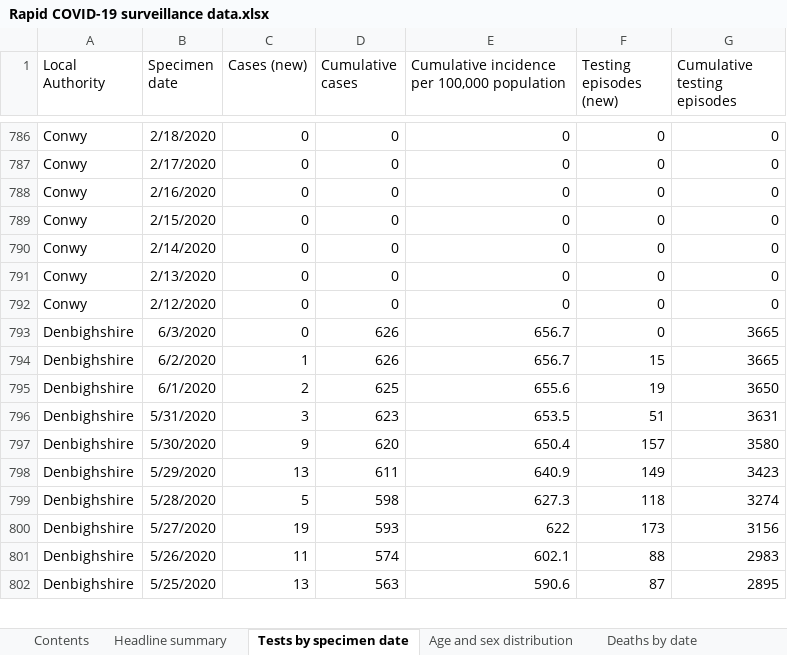
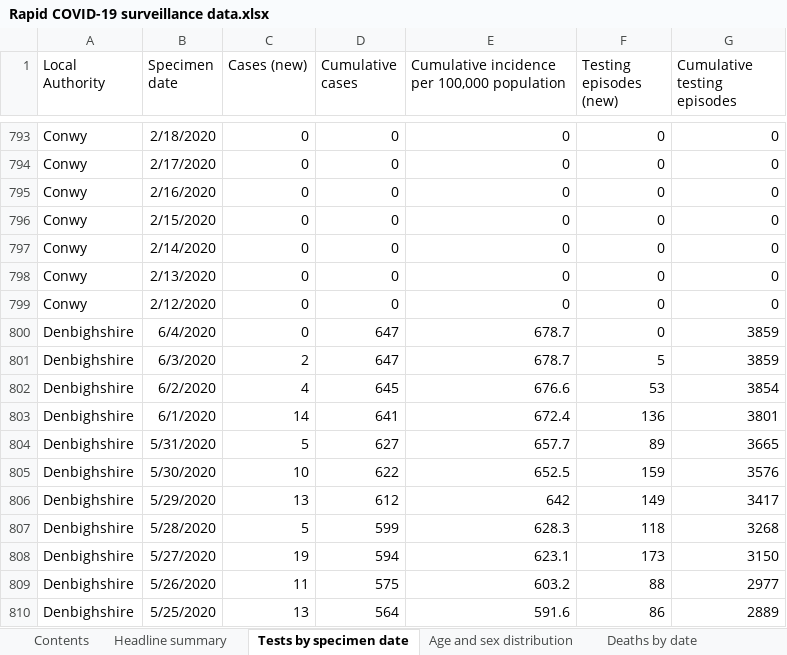
Before and after one commit to beta-decay/beta-decay.github.io, an Excel workbook: covid_n_wales/Rapid COVID-19 surveillance data.xlsx, sheet Tests by specimen date, drawn as a sheet; only a part is shown, gaps mark what is left out; values as stored, in another font and other column widths than the file's, no borders; removed rows and columns are numbered as before the commit, all else as after; the diff covers the shown part only; the diff names each change by its address in the sheet, - before the commit and + after, or states it on an @@ line.

Commit message:
automatically added covid graphs

```diff
--- a/covid_n_wales/Rapid COVID-19 surveillance data.xlsx (sheet Tests by specimen date)
+++ b/covid_n_wales/Rapid COVID-19 surveillance data.xlsx (sheet Tests by specimen date)
-B800 (Specimen date): 6/3/2020
+B800 (Specimen date): 6/4/2020
-D800 (Cumulative cases): 626
+D800 (Cumulative cases): 647
-E800: 656.7
+E800: 678.7
-G800 (Cumulative testing episodes): 3665
+G800 (Cumulative testing episodes): 3859
-row 794: Denbighshire | 6/2/2020 | 1 | 626 | 656.7 | 15 | 3665
-B801 (Specimen date): 6/1/2020
+B801 (Specimen date): 6/3/2020
-D801 (Cumulative cases): 625
+D801 (Cumulative cases): 647
-E801: 655.6
+E801: 678.7
-F801 (Testing episodes (new)): 19
+F801 (Testing episodes (new)): 5
-G801 (Cumulative testing episodes): 3650
+G801 (Cumulative testing episodes): 3859
-row 796: Denbighshire | 5/31/2020 | 3 | 623 | 653.5 | 51 | 3631
-row 797: Denbighshire | 5/30/2020 | 9 | 620 | 650.4 | 157 | 3580
+row 802: Denbighshire | 6/2/2020 | 4 | 645 | 676.6 | 53 | 3854
+row 803: Denbighshire | 6/1/2020 | 14 | 641 | 672.4 | 136 | 3801
+row 804: Denbighshire | 5/31/2020 | 5 | 627 | 657.7 | 89 | 3665
+row 805: Denbighshire | 5/30/2020 | 10 | 622 | 652.5 | 159 | 3576
-D806 (Cumulative cases): 611
+D806 (Cumulative cases): 612
-E806: 640.9
+E806: 642
-G806 (Cumulative testing episodes): 3423
+G806 (Cumulative testing episodes): 3417
-D807 (Cumulative cases): 598
+D807 (Cumulative cases): 599
-E807: 627.3
+E807: 628.3
-G807 (Cumulative testing episodes): 3274
+G807 (Cumulative testing episodes): 3268
-D808 (Cumulative cases): 593
+D808 (Cumulative cases): 594
-E808: 622
+E808: 623.1
-G808 (Cumulative testing episodes): 3156
+G808 (Cumulative testing episodes): 3150
-D809 (Cumulative cases): 574
+D809 (Cumulative cases): 575
-E809: 602.1
+E809: 603.2
-G809 (Cumulative testing episodes): 2983
+G809 (Cumulative testing episodes): 2977
-D810 (Cumulative cases): 563
+D810 (Cumulative cases): 564
-E810: 590.6
+E810: 591.6
-F810 (Testing episodes (new)): 87
+F810 (Testing episodes (new)): 86
-G810 (Cumulative testing episodes): 2895
+G810 (Cumulative testing episodes): 2889
```
Also changed, not shown: other rows of this sheet, sheet Age and sex distribution, sheet Headline summary, sheet Deaths by date, sheet Deaths by LHB, sheet Contents, charts or pictures, 10 other files.
